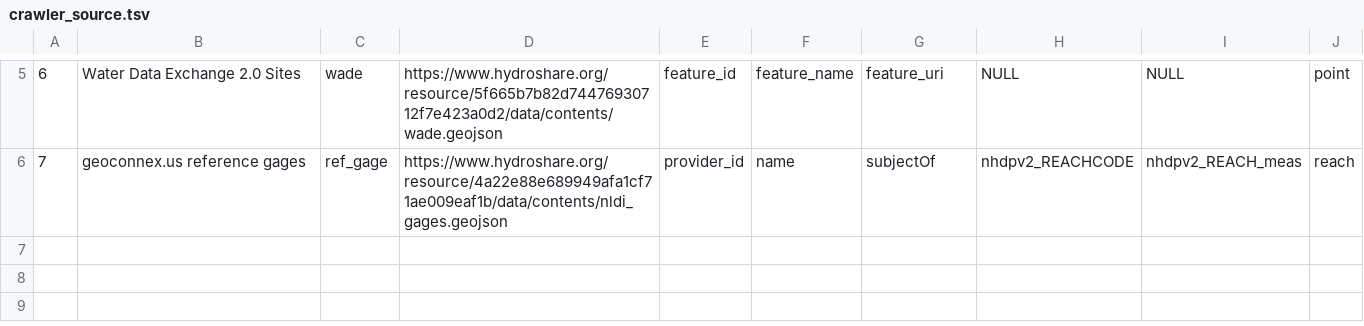
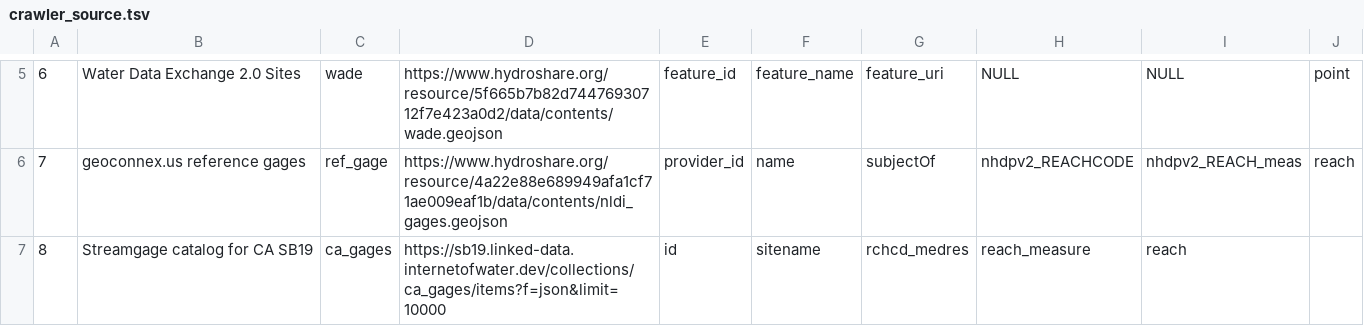
Before and after one commit to internetofwater/nldi-db, a TSV file: liquibase/changeLogs/nldi/nldi_data/update_crawler_source/crawler_source.tsv, drawn as a sheet; only a part is shown, gaps mark what is left out.

Commit message:
add ca_gages

```diff
--- a/liquibase/changeLogs/nldi/nldi_data/update_crawler_source/crawler_source.tsv
+++ b/liquibase/changeLogs/nldi/nldi_data/update_crawler_source/crawler_source.tsv
@@ -6 +6,2 @@
 7	geoconnex.us reference gages	ref_gage	https://www.hydroshare.org/resource/4a22e88e689949afa1cf71ae009eaf1b/data/contents/nldi_gages.geojson	provider_id	name	subjectOf	nhdpv2_REACHCODE	nhdpv2_REACH_meas	reach
+8	 Streamgage catalog for CA SB19	ca_gages	https://sb19.linked-data.internetofwater.dev/collections/ca_gages/items?f=json&limit=10000	id	sitename	rchcd_medres	reach_measure	reach
```
